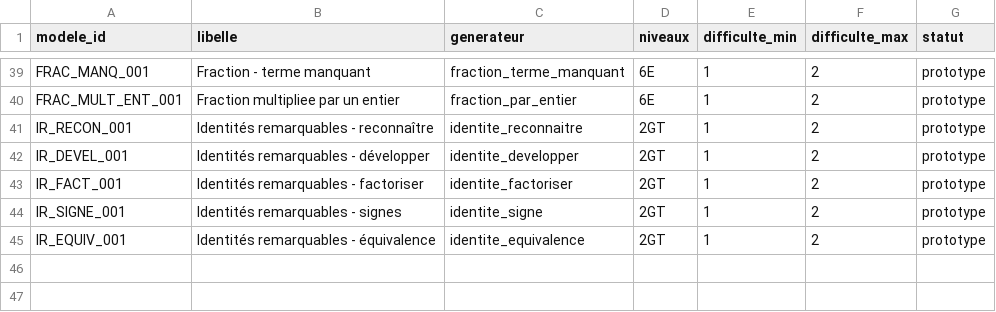
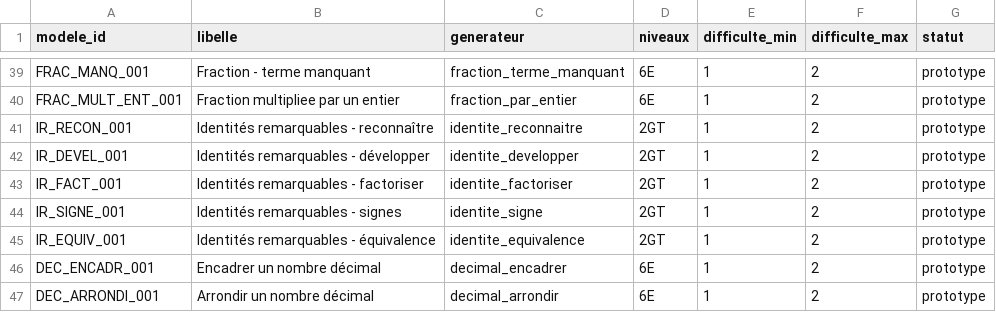
Before and after one commit to gilles13/eduschool, a CSV file: inst/exercices/modeles.csv, drawn as a sheet; only a part is shown, gaps mark what is left out.

```diff
--- a/inst/exercices/modeles.csv
+++ b/inst/exercices/modeles.csv
@@ -45 +45,3 @@ IR_SIGNE_001;"Identités remarquables - signes";"identite_signe";"2GT";1;2;proto
 IR_EQUIV_001;"Identités remarquables - équivalence";"identite_equivalence";"2GT";1;2;prototype
+DEC_ENCADR_001;"Encadrer un nombre décimal";"decimal_encadrer";"6E";1;2;prototype
+DEC_ARRONDI_001;"Arrondir un nombre décimal";"decimal_arrondir";"6E";1;2;prototype
```
Also changed, not shown: inst/exercices/modeles_capacites.csv, inst/metadata/colonnes.csv, 15 other files.
